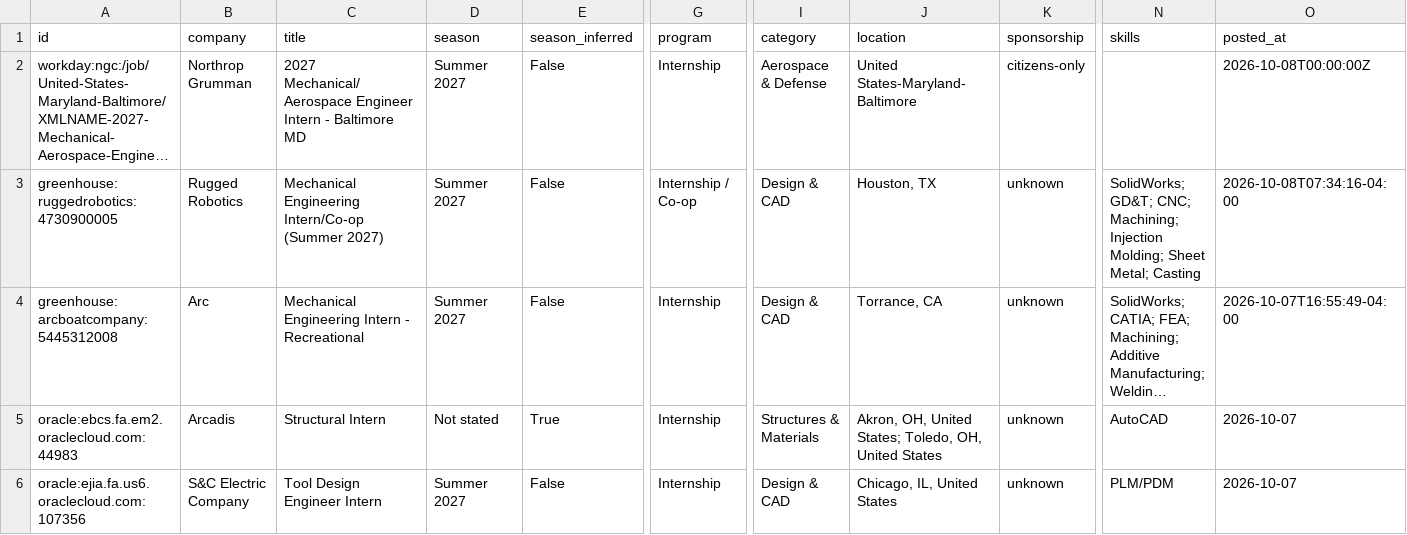
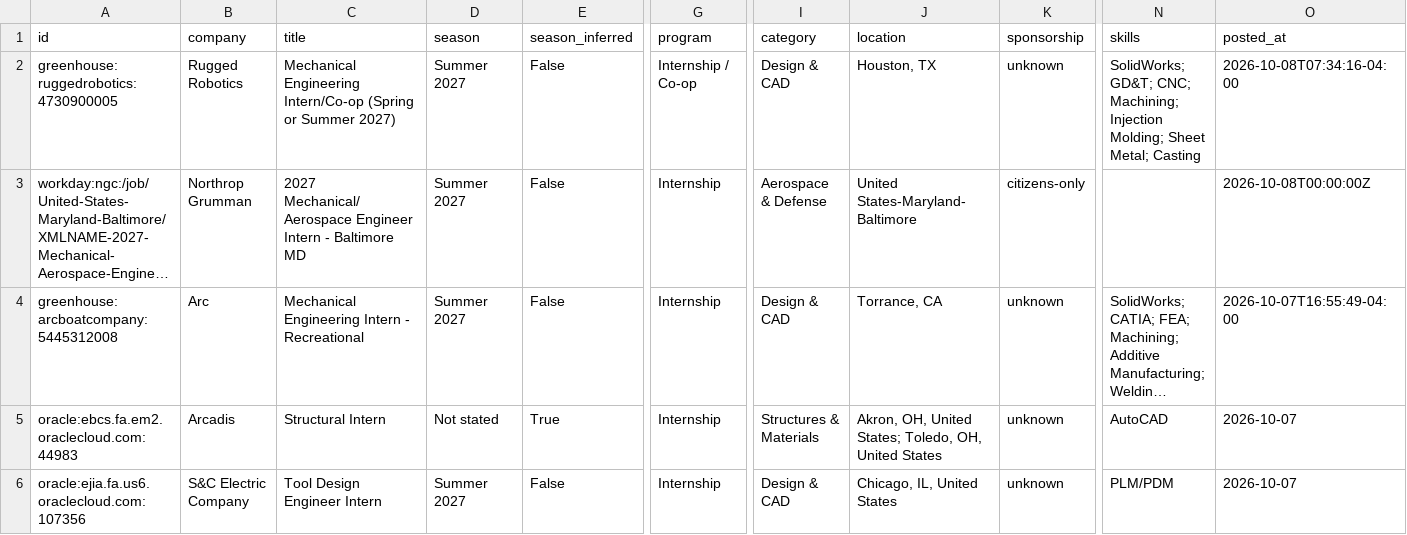
Before and after one commit to Tracker05/mechanical-engineering-internships, a CSV file: data/internships.csv, drawn as a sheet; only a part is shown, gaps mark what is left out; long unchanged cells end in …; removed rows and columns are numbered as before the commit, all else as after; rows hold the shown columns only; the diff names each change by its address in the sheet, - before the commit and + after, or states it on an @@ line.

```diff
--- a/data/internships.csv
+++ b/data/internships.csv
+row 2: greenhouse:ruggedrobotics:4730900005 | Rugged Robotics | Mechanical Engineering Intern/Co-op (Spring or Summer 2027) | Summer 2027 | False | Internship / Co-op | Design & CAD | Houston, TX | unknown | SolidWorks; GD&T; CNC; Machining; Injection Molding; Sheet Metal; Casting | 2026-10-08T07:34:16-04:00
-row 3: greenhouse:ruggedrobotics:4730900005 | Rugged Robotics | Mechanical Engineering Intern/Co-op (Summer 2027) | Summer 2027 | False | Internship / Co-op | Design & CAD | Houston, TX | unknown | SolidWorks; GD&T; CNC; Machining; Injection Molding; Sheet Metal; Casting | 2026-10-08T07:34:16-04:00
```
Also changed, not shown: docs/internships.csv, 11 other files.
